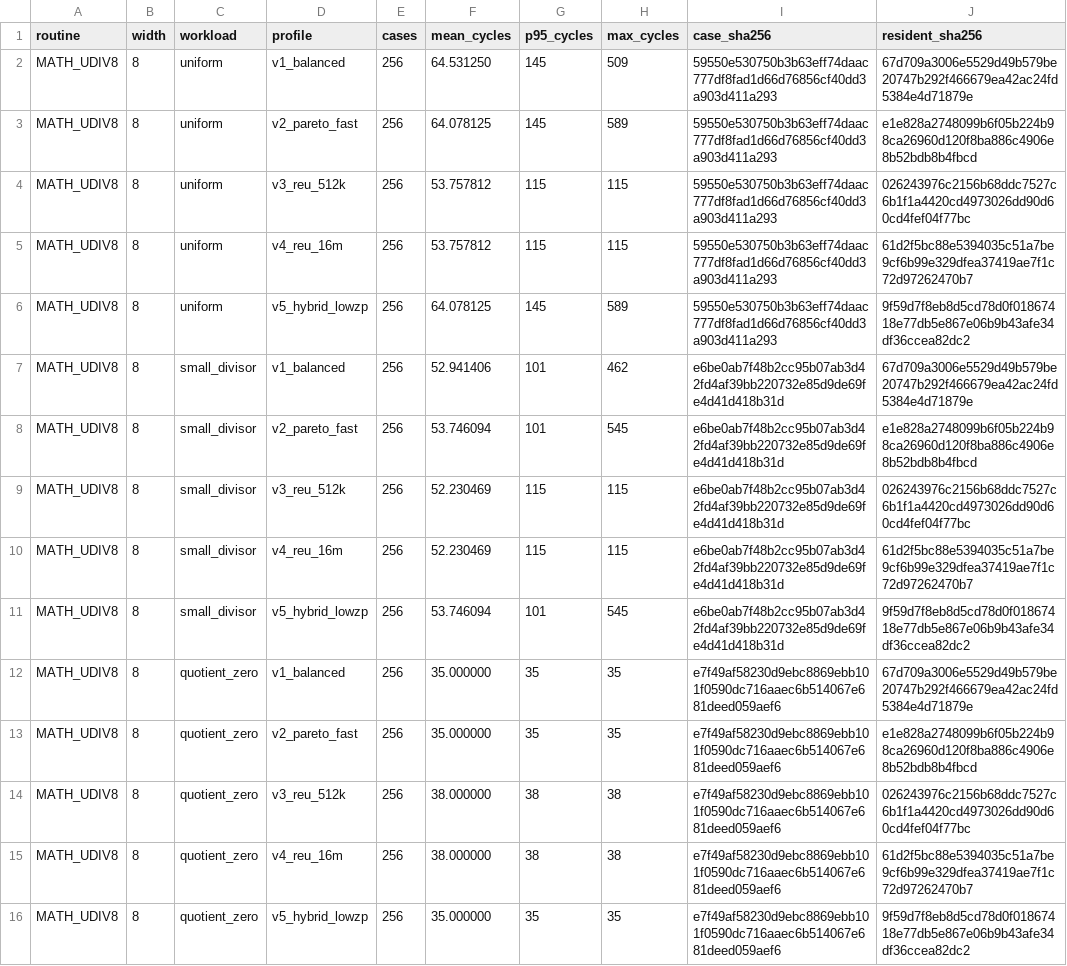
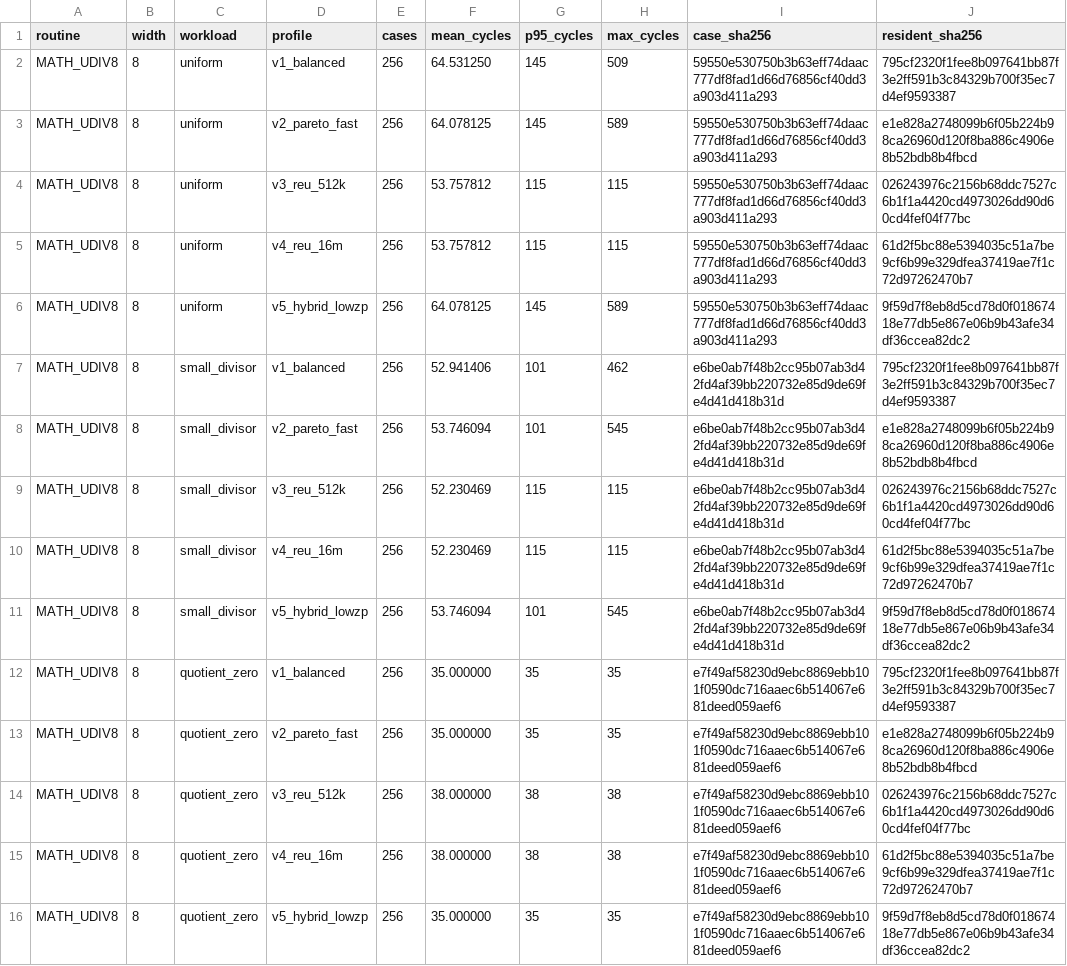
Before and after one commit to floppyrom/C64-Math-Library, a CSV file: benchmarks/ISSUE39_UNSIGNED_SMALL_WORKLOAD_AUDIT.csv, drawn as a sheet; only a part is shown; the diff covers the shown part only.

```diff
--- a/benchmarks/ISSUE39_UNSIGNED_SMALL_WORKLOAD_AUDIT.csv
+++ b/benchmarks/ISSUE39_UNSIGNED_SMALL_WORKLOAD_AUDIT.csv
@@ -1,3 +1,3 @@
 routine,width,workload,profile,cases,mean_cycles,p95_cycles,max_cycles,case_sha256,resident_sha256
-MATH_UDIV8,8,uniform,v1_balanced,256,64.531250,145,509,59550e530750b3b63eff74daac777df8fad1d66d76856cf40dd3a903d411a293,67d709a3006e5529d49b579be20747b292f466679ea42ac24fd5384e4d71879e
+MATH_UDIV8,8,uniform,v1_balanced,256,64.531250,145,509,59550e530750b3b63eff74daac777df8fad1d66d76856cf40dd3a903d411a293,795cf2320f1fee8b097641bb87f3e2ff591b3c84329b700f35ec7d4ef9593387
 MATH_UDIV8,8,uniform,v2_pareto_fast,256,64.078125,145,589,59550e530750b3b63eff74daac777df8fad1d66d76856cf40dd3a903d411a293,e1e828a2748099b6f05b224b98ca26960d120f8ba886c4906e8b52bdb8b4fbcd
@@ -6,3 +6,3 @@ MATH_UDIV8,8,uniform,v4_reu_16m,256,53.757812,115,115,59550e530750b3b63eff74daac
 MATH_UDIV8,8,uniform,v5_hybrid_lowzp,256,64.078125,145,589,59550e530750b3b63eff74daac777df8fad1d66d76856cf40dd3a903d411a293,9f59d7f8eb8d5cd78d0f01867418e77db5e867e06b9b43afe34df36ccea82dc2
-MATH_UDIV8,8,small_divisor,v1_balanced,256,52.941406,101,462,e6be0ab7f48b2cc95b07ab3d42fd4af39bb220732e85d9de69fe4d41d418b31d,67d709a3006e5529d49b579be20747b292f466679ea42ac24fd5384e4d71879e
+MATH_UDIV8,8,small_divisor,v1_balanced,256,52.941406,101,462,e6be0ab7f48b2cc95b07ab3d42fd4af39bb220732e85d9de69fe4d41d418b31d,795cf2320f1fee8b097641bb87f3e2ff591b3c84329b700f35ec7d4ef9593387
 MATH_UDIV8,8,small_divisor,v2_pareto_fast,256,53.746094,101,545,e6be0ab7f48b2cc95b07ab3d42fd4af39bb220732e85d9de69fe4d41d418b31d,e1e828a2748099b6f05b224b98ca26960d120f8ba886c4906e8b52bdb8b4fbcd
@@ -11,3 +11,3 @@ MATH_UDIV8,8,small_divisor,v4_reu_16m,256,52.230469,115,115,e6be0ab7f48b2cc95b07
 MATH_UDIV8,8,small_divisor,v5_hybrid_lowzp,256,53.746094,101,545,e6be0ab7f48b2cc95b07ab3d42fd4af39bb220732e85d9de69fe4d41d418b31d,9f59d7f8eb8d5cd78d0f01867418e77db5e867e06b9b43afe34df36ccea82dc2
-MATH_UDIV8,8,quotient_zero,v1_balanced,256,35.000000,35,35,e7f49af58230d9ebc8869ebb101f0590dc716aaec6b514067e681deed059aef6,67d709a3006e5529d49b579be20747b292f466679ea42ac24fd5384e4d71879e
+MATH_UDIV8,8,quotient_zero,v1_balanced,256,35.000000,35,35,e7f49af58230d9ebc8869ebb101f0590dc716aaec6b514067e681deed059aef6,795cf2320f1fee8b097641bb87f3e2ff591b3c84329b700f35ec7d4ef9593387
 MATH_UDIV8,8,quotient_zero,v2_pareto_fast,256,35.000000,35,35,e7f49af58230d9ebc8869ebb101f0590dc716aaec6b514067e681deed059aef6,e1e828a2748099b6f05b224b98ca26960d120f8ba886c4906e8b52bdb8b4fbcd
```
Also changed, not shown: 39 edited cells elsewhere in this file, benchmarks/PUBLIC_PROFILE_RESULTS.csv, docs/CONSOLIDATED_ROUTINE_TABLE.csv, 43 other files.
